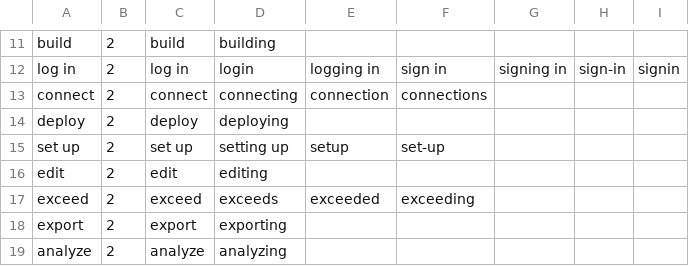
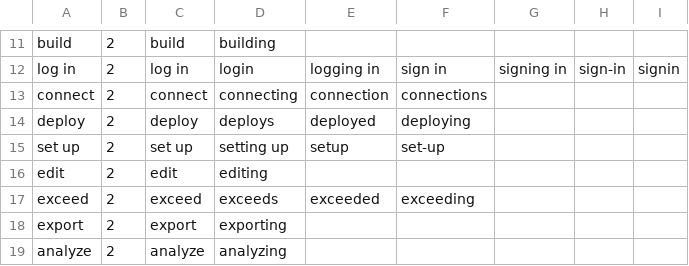
Before and after one commit to spackows/CASCON-2019_NLP-workshops, a CSV file: custom-language-model/dictionaries/action.csv, drawn as a sheet; only a part is shown, gaps mark what is left out.

Commit message:
Update action.csv

```diff
--- a/custom-language-model/dictionaries/action.csv
+++ b/custom-language-model/dictionaries/action.csv
@@ -13,3 +13,3 @@ log in,2,log in,login,logging in,sign in,signing in,sign-in,signin
 connect,2,connect,connecting,connection,connections
-deploy,2,deploy,deploying
+deploy,2,deploy,deploys,deployed,deploying
 set up,2,set up,setting up,setup,set-up
```
